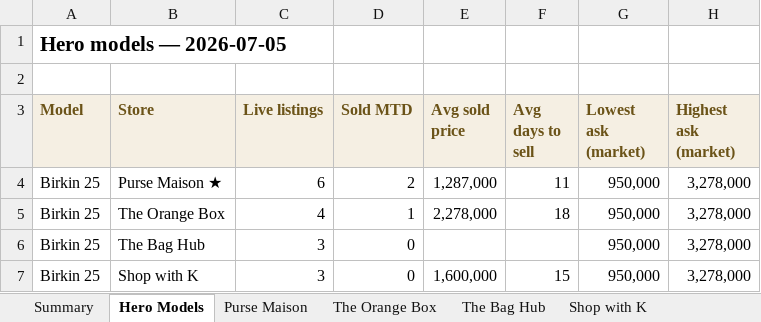
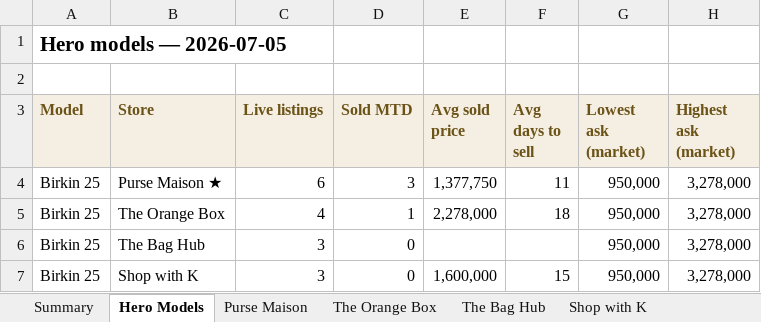
Before and after one commit to rbbincal-cpu/bag-intel, an Excel workbook: exports/bag-intel-2026-07-05.xlsx, sheet Hero Models, drawn as a sheet; only a part is shown; values as stored, in another font and other column widths than the file's, no borders; the diff names each change by its address in the sheet, - before the commit and + after, or states it on an @@ line.

```diff
--- a/exports/bag-intel-2026-07-05.xlsx (sheet Hero Models)
+++ b/exports/bag-intel-2026-07-05.xlsx (sheet Hero Models)
-D4 (Sold MTD): 2
+D4 (Sold MTD): 3
-E4 (Avg sold price): 1,287,000
+E4 (Avg sold price): 1,377,750
```
Also changed, not shown: sheet Purse Maison, sheet Summary, 3 other files.
